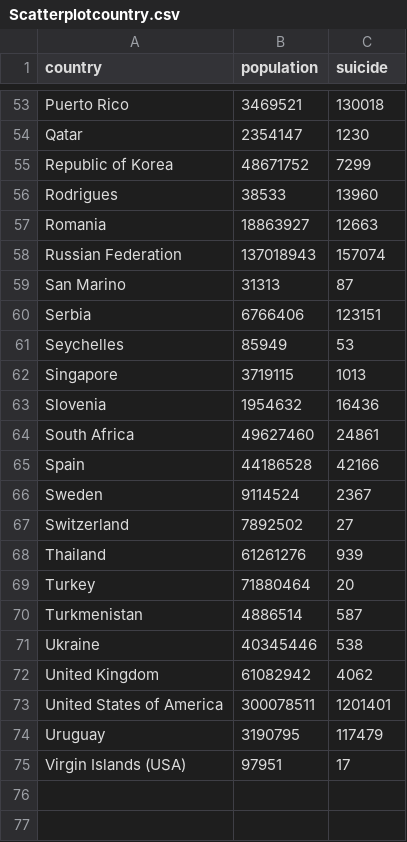
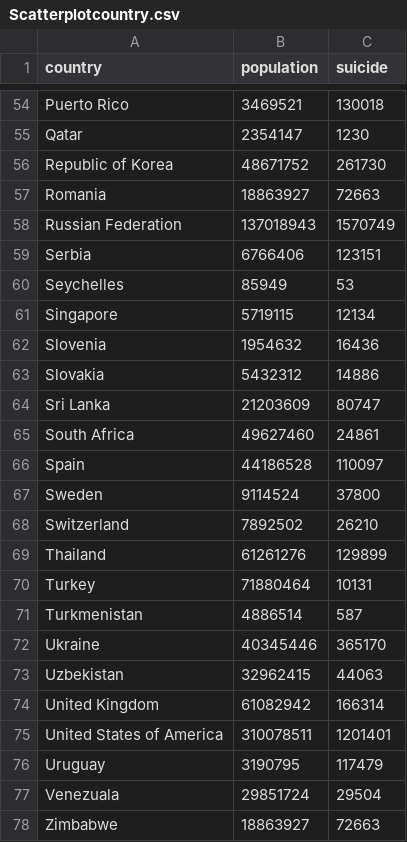
Before and after one commit to mpsingh2/finaltermdv.github.io, a CSV file: Scatterplotcountry.csv, drawn as a sheet; only a part is shown, gaps mark what is left out; the diff covers the shown part only.

```diff
--- a/Scatterplotcountry.csv
+++ b/Scatterplotcountry.csv
@@ -54,22 +55,24 @@ Puerto Rico,3469521,130018
 Qatar,2354147,1230
-Republic of Korea,48671752,7299
-Rodrigues,38533,13960
-Romania,18863927,12663
-Russian Federation,137018943,157074
-San Marino,31313,87
+Republic of Korea,48671752,261730
+Romania,18863927,72663
+Russian Federation,137018943,1570749
 Serbia,6766406,123151
 Seychelles,85949,53
-Singapore,3719115,1013
+Singapore,5719115,12134
 Slovenia,1954632,16436
+Slovakia,5432312,14886
+Sri Lanka,21203609,80747
 South Africa,49627460,24861
-Spain,44186528,42166
-Sweden,9114524,2367
-Switzerland,7892502,27
-Thailand,61261276,939
-Turkey,71880464,20
+Spain,44186528,110097
+Sweden,9114524,37800
+Switzerland,7892502,26210
+Thailand,61261276,129899
+Turkey,71880464,10131
 Turkmenistan,4886514,587
-Ukraine,40345446,538
-United Kingdom,61082942,4062
-United States of America,300078511,1201401
+Ukraine,40345446,365170
+Uzbekistan,32962415,44063
+United Kingdom,61082942,166314
+United States of America,310078511,1201401
 Uruguay,3190795,117479
-Virgin Islands (USA),97951,17
+Venezuala,29851724,29504
+Zimbabwe,18863927,72663
```
Also changed, not shown: 8 added rows, 7 removed rows and 29 edited cells elsewhere in this file, Example41.csv, agegroup.csv, 12 other files.
